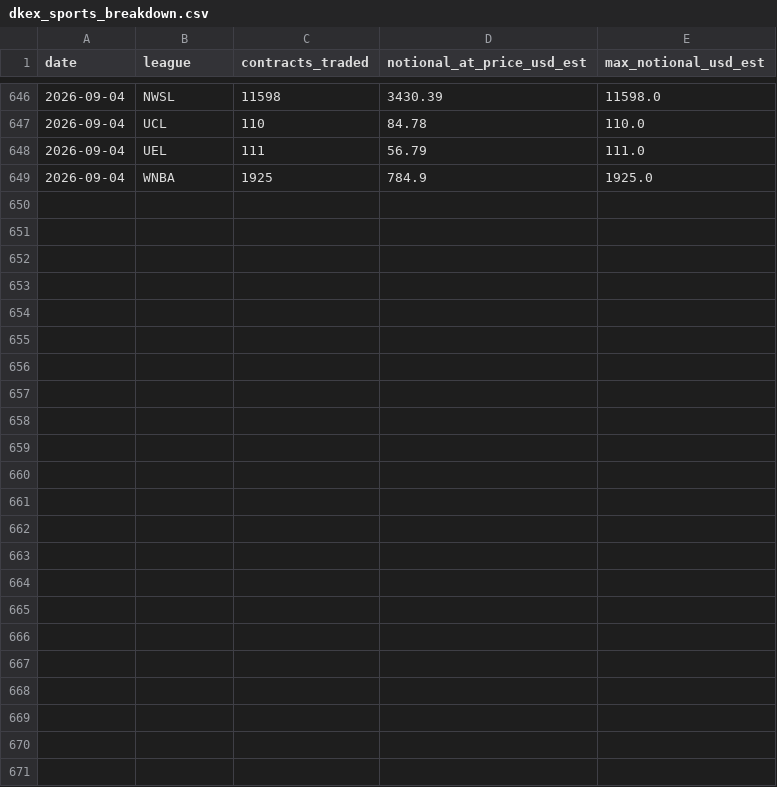
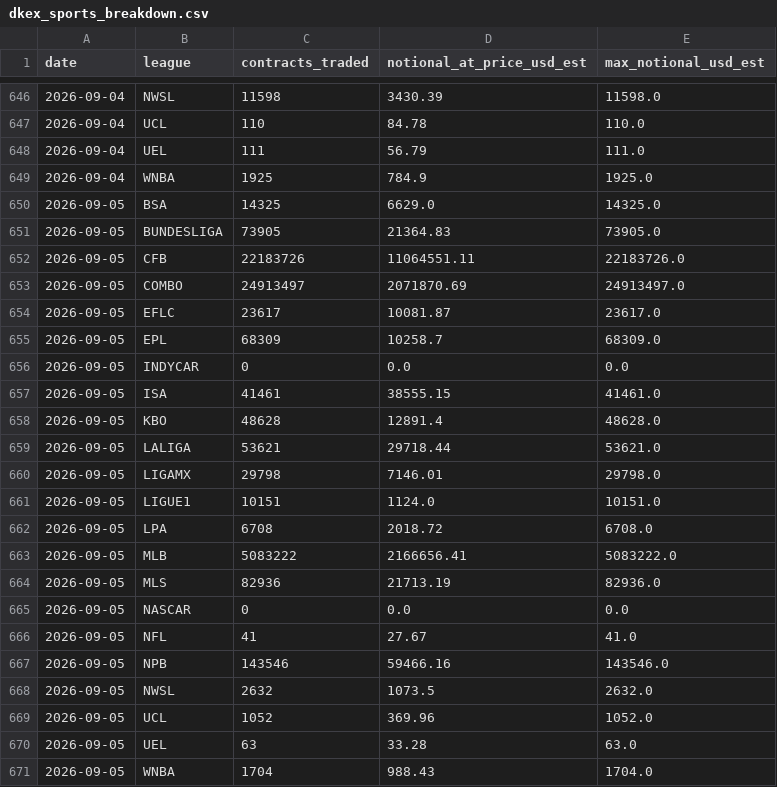
Before and after one commit to nosherzapoo/dkex-railbird-dashboard, a CSV file: docs/dkex_sports_breakdown.csv, drawn as a sheet; only a part is shown, gaps mark what is left out.

```diff
--- a/docs/dkex_sports_breakdown.csv
+++ b/docs/dkex_sports_breakdown.csv
@@ -649 +649,23 @@ date,league,contracts_traded,notional_at_price_usd_est,max_notional_usd_est
 2026-09-04,WNBA,1925,784.9,1925.0
+2026-09-05,BSA,14325,6629.0,14325.0
+2026-09-05,BUNDESLIGA,73905,21364.83,73905.0
+2026-09-05,CFB,22183726,11064551.11,22183726.0
+2026-09-05,COMBO,24913497,2071870.69,24913497.0
+2026-09-05,EFLC,23617,10081.87,23617.0
+2026-09-05,EPL,68309,10258.7,68309.0
+2026-09-05,INDYCAR,0,0.0,0.0
+2026-09-05,ISA,41461,38555.15,41461.0
+2026-09-05,KBO,48628,12891.4,48628.0
+2026-09-05,LALIGA,53621,29718.44,53621.0
+2026-09-05,LIGAMX,29798,7146.01,29798.0
+2026-09-05,LIGUE1,10151,1124.0,10151.0
+2026-09-05,LPA,6708,2018.72,6708.0
+2026-09-05,MLB,5083222,2166656.41,5083222.0
+2026-09-05,MLS,82936,21713.19,82936.0
+2026-09-05,NASCAR,0,0.0,0.0
+2026-09-05,NFL,41,27.67,41.0
+2026-09-05,NPB,143546,59466.16,143546.0
+2026-09-05,NWSL,2632,1073.5,2632.0
+2026-09-05,UCL,1052,369.96,1052.0
+2026-09-05,UEL,63,33.28,63.0
+2026-09-05,WNBA,1704,988.43,1704.0
```
Also changed, not shown: 4 other files.
